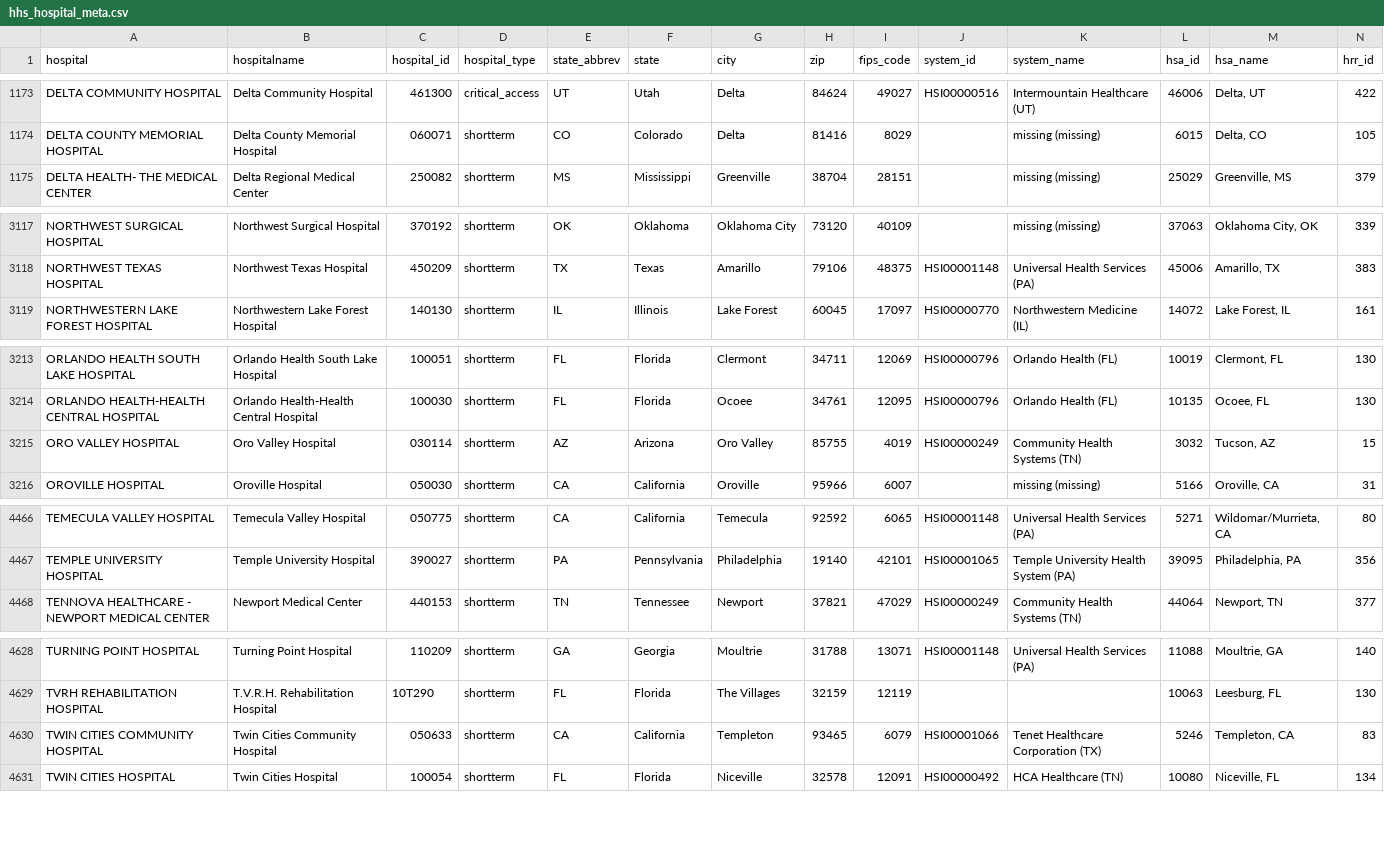
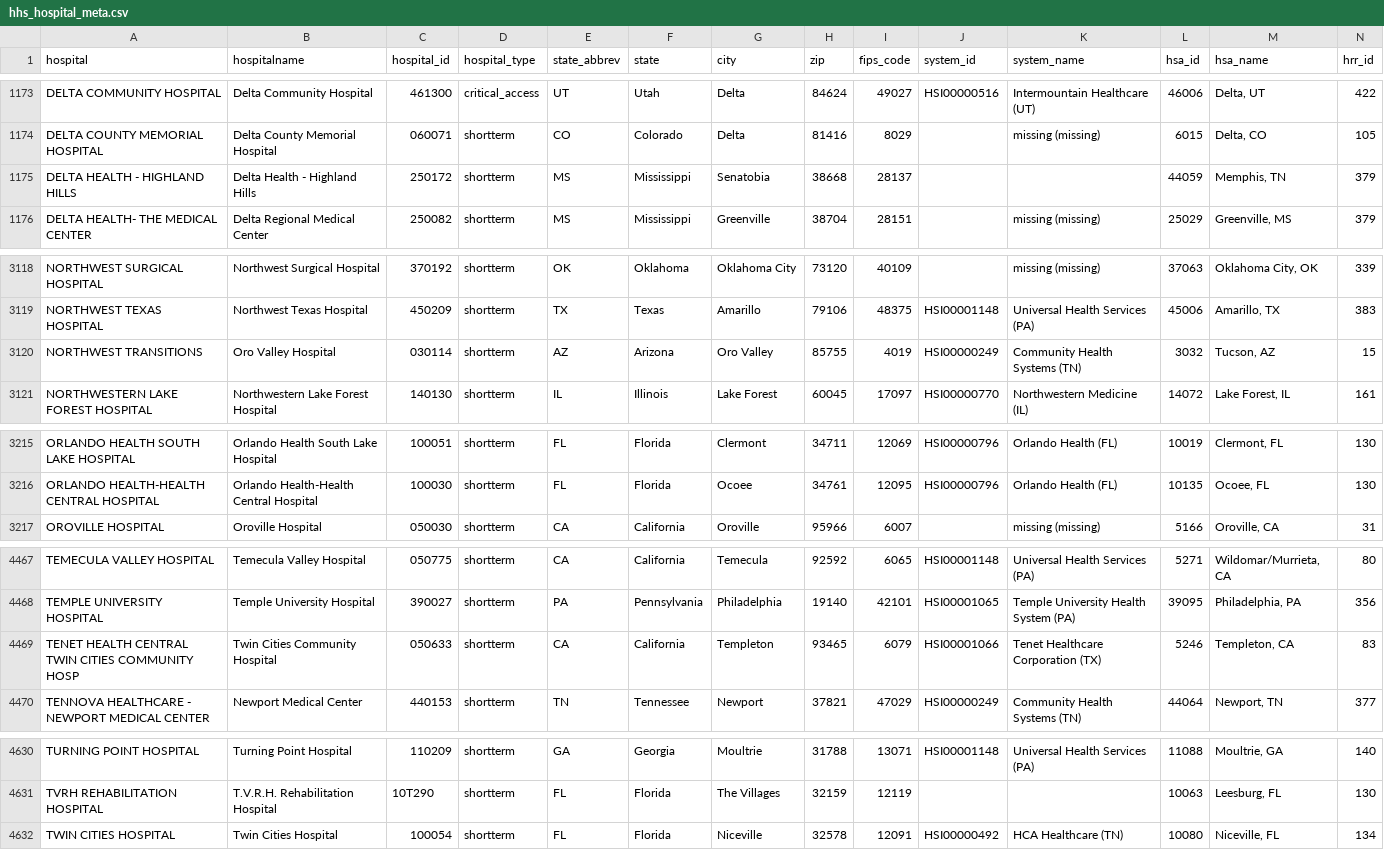
Before and after one commit to flixpar/covid-patient-redistribution-site, a CSV file: data/hhs_hospital_meta.csv, drawn as a sheet; only a part is shown, gaps mark what is left out; removed rows and columns are numbered as before the commit, all else as after; rows hold the shown columns only; the diff covers the shown part only; the diff names each change by its address in the sheet, - before the commit and + after, or states it on an @@ line.

```diff
--- a/data/hhs_hospital_meta.csv
+++ b/data/hhs_hospital_meta.csv
+row 1175: DELTA HEALTH - HIGHLAND HILLS | Delta Health - Highland Hills | 250172 | shortterm | MS | Mississippi | Senatobia | 38668 | 28137 |  |  | 44059 | Memphis, TN | 379
+row 3120: NORTHWEST TRANSITIONS | Oro Valley Hospital | 030114 | shortterm | AZ | Arizona | Oro Valley | 85755 | 4019 | HSI00000249 | Community Health Systems (TN) | 3032 | Tucson, AZ | 15
-row 3215: ORO VALLEY HOSPITAL | Oro Valley Hospital | 030114 | shortterm | AZ | Arizona | Oro Valley | 85755 | 4019 | HSI00000249 | Community Health Systems (TN) | 3032 | Tucson, AZ | 15
+row 4469: TENET HEALTH CENTRAL TWIN CITIES COMMUNITY HOSP | Twin Cities Community Hospital | 050633 | shortterm | CA | California | Templeton | 93465 | 6079 | HSI00001066 | Tenet Healthcare Corporation (TX) | 5246 | Templeton, CA | 83
-row 4630: TWIN CITIES COMMUNITY HOSPITAL | Twin Cities Community Hospital | 050633 | shortterm | CA | California | Templeton | 93465 | 6079 | HSI00001066 | Tenet Healthcare Corporation (TX) | 5246 | Templeton, CA | 83
```
Also changed, not shown: 7 edited cells elsewhere in this file, data/hhs_current_load.csv, 9 other files.
